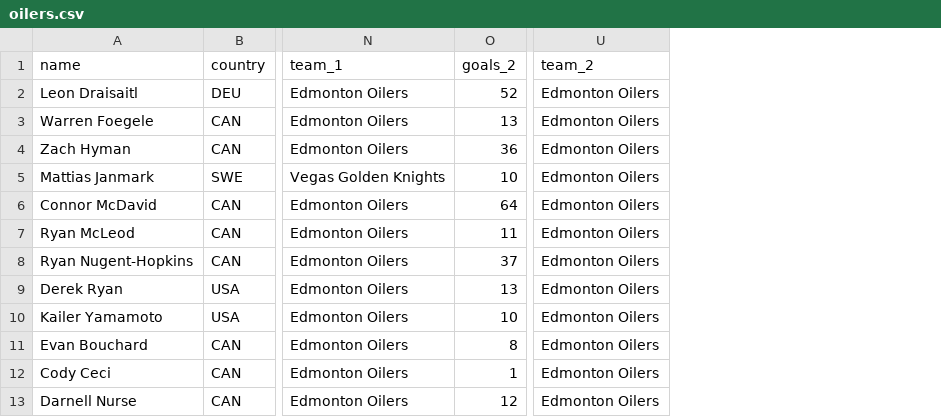
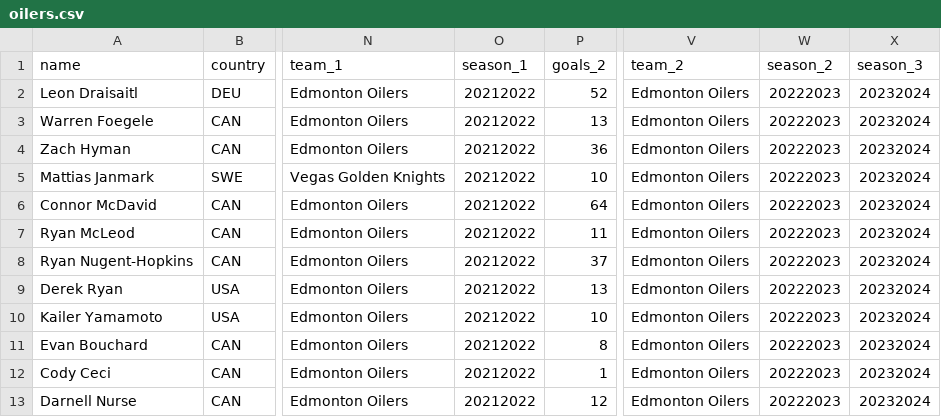
Before and after one commit to reecemelnick/hocky-insight, a CSV file: backend/oilers.csv, drawn as a sheet; only a part is shown, gaps mark what is left out; the diff names each change by its address in the sheet, - before the commit and + after, or states it on an @@ line.

Commit message:
get bigger dataset now that prediction is working

```diff
--- a/backend/oilers.csv
+++ b/backend/oilers.csv
+column O (season_1), rows 2-13: all 20212022
+column W (season_2), rows 2-13: all 20222023
+column X (season_3), rows 2-13: all 20232024
```
Also changed, not shown: 5 other files.
